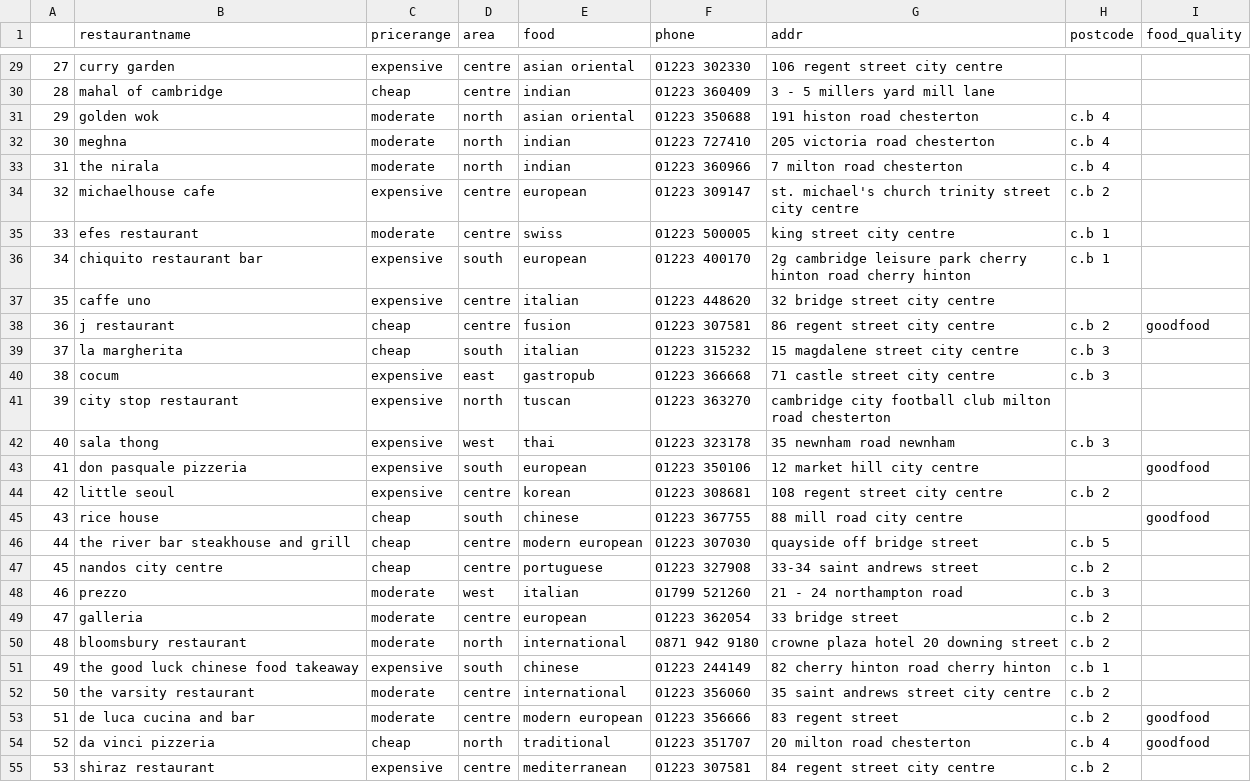
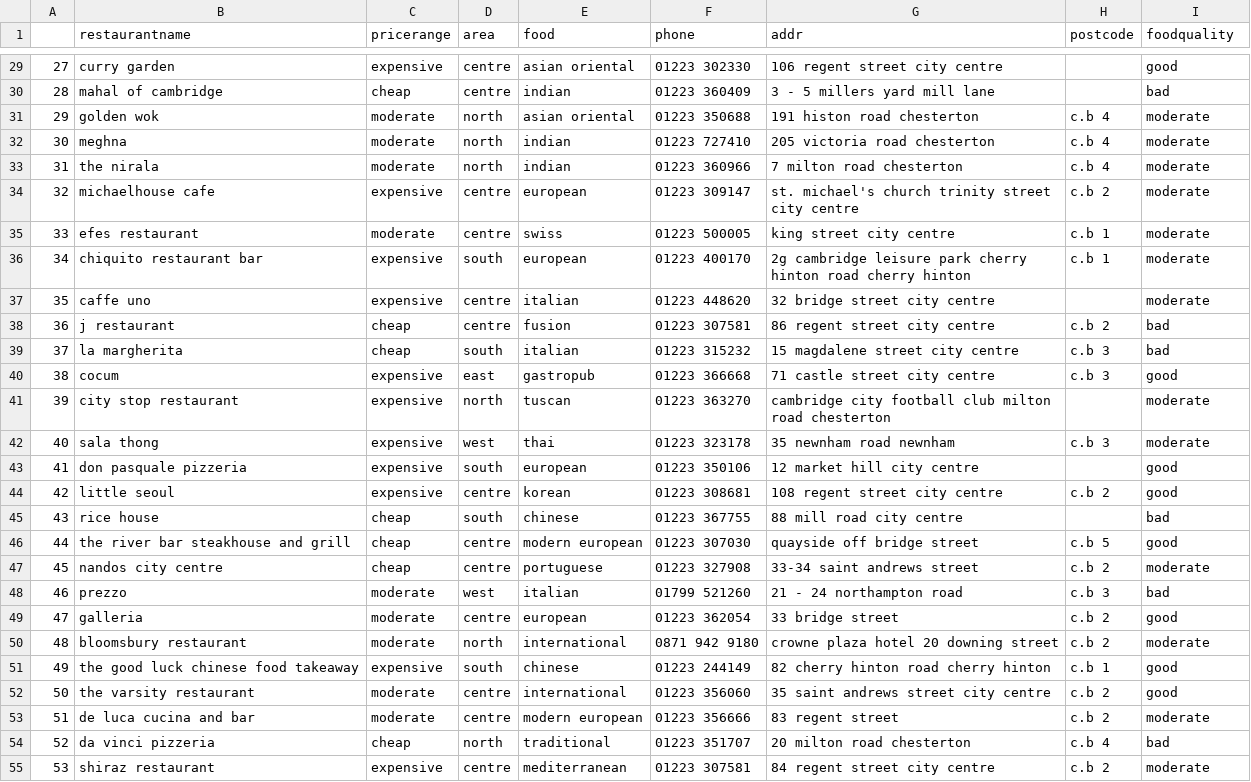
Before and after one commit to BeppeMarnell/TeamProjectMAIR, a CSV file: src/assets/restaurant_info2.csv, drawn as a sheet; only a part is shown, gaps mark what is left out; the diff covers the shown part only.

```diff
--- a/src/assets/restaurant_info2.csv
+++ b/src/assets/restaurant_info2.csv
@@ -1 +1 @@
-,restaurantname,pricerange,area,food,phone,addr,postcode,food_quality
+,restaurantname,pricerange,area,food,phone,addr,postcode,foodquality
@@ -29,27 +29,27 @@
-27,curry garden,expensive,centre,asian oriental,01223 302330,106 regent street city centre,,
-28,mahal of cambridge,cheap,centre,indian,01223 360409,3 - 5 millers yard mill lane,,
-29,golden wok,moderate,north,asian oriental,01223 350688,191 histon road chesterton,c.b 4,
-30,meghna,moderate,north,indian,01223 727410,205 victoria road chesterton,c.b 4,
-31,the nirala,moderate,north,indian,01223 360966,7 milton road chesterton,c.b 4,
-32,michaelhouse cafe,expensive,centre,european,01223 309147,st. michael's church trinity street city centre,c.b 2,
-33,efes restaurant,moderate,centre,swiss,01223 500005,king street city centre,c.b 1,
-34,chiquito restaurant bar,expensive,south,european,01223 400170,2g cambridge leisure park cherry hinton road cherry hinton,c.b 1,
-35,caffe uno,expensive,centre,italian,01223 448620,32 bridge street city centre,,
-36,j restaurant,cheap,centre,fusion,01223 307581,86 regent street city centre,c.b 2,goodfood
-37,la margherita,cheap,south,italian,01223 315232,15 magdalene street city centre,c.b 3,
-38,cocum,expensive,east,gastropub,01223 366668,71 castle street city centre,c.b 3,
-39,city stop restaurant,expensive,north,tuscan,01223 363270,cambridge city football club milton road chesterton,,
-40,sala thong,expensive,west,thai,01223 323178,35 newnham road newnham,c.b 3,
-41,don pasquale pizzeria,expensive,south,european,01223 350106,12 market hill city centre,,goodfood
-42,little seoul,expensive,centre,korean,01223 308681,108 regent street city centre,c.b 2,
-43,rice house,cheap,south,chinese,01223 367755,88 mill road city centre,,goodfood
-44,the river bar steakhouse and grill,cheap,centre,modern european,01223 307030,quayside off bridge street,c.b 5,
-45,nandos city centre,cheap,centre,portuguese,01223 327908,33-34 saint andrews street,c.b 2,
-46,prezzo,moderate,west,italian,01799 521260,21 - 24 northampton road,c.b 3,
-47,galleria,moderate,centre,european,01223 362054,33 bridge street,c.b 2,
-48,bloomsbury restaurant,moderate,north,international,0871 942 9180,crowne plaza hotel 20 downing street,c.b 2,
-49,the good luck chinese food takeaway,expensive,south,chinese,01223 244149,82 cherry hinton road cherry hinton,c.b 1,
-50,the varsity restaurant,moderate,centre,international,01223 356060,35 saint andrews street city centre,c.b 2,
-51,de luca cucina and bar,moderate,centre,modern european,01223 356666,83 regent street,c.b 2,goodfood
-52,da vinci pizzeria,cheap,north,traditional,01223 351707,20 milton road chesterton,c.b 4,goodfood
-53,shiraz restaurant,expensive,centre,mediterranean,01223 307581,84 regent street city centre,c.b 2,
+27,curry garden,expensive,centre,asian oriental,01223 302330,106 regent street city centre,,good
+28,mahal of cambridge,cheap,centre,indian,01223 360409,3 - 5 millers yard mill lane,,bad
+29,golden wok,moderate,north,asian oriental,01223 350688,191 histon road chesterton,c.b 4,moderate
+30,meghna,moderate,north,indian,01223 727410,205 victoria road chesterton,c.b 4,moderate
+31,the nirala,moderate,north,indian,01223 360966,7 milton road chesterton,c.b 4,moderate
+32,michaelhouse cafe,expensive,centre,european,01223 309147,st. michael's church trinity street city centre,c.b 2,moderate
+33,efes restaurant,moderate,centre,swiss,01223 500005,king street city centre,c.b 1,moderate
+34,chiquito restaurant bar,expensive,south,european,01223 400170,2g cambridge leisure park cherry hinton road cherry hinton,c.b 1,moderate
+35,caffe uno,expensive,centre,italian,01223 448620,32 bridge street city centre,,moderate
+36,j restaurant,cheap,centre,fusion,01223 307581,86 regent street city centre,c.b 2,bad
+37,la margherita,cheap,south,italian,01223 315232,15 magdalene street city centre,c.b 3,bad
+38,cocum,expensive,east,gastropub,01223 366668,71 castle street city centre,c.b 3,good
+39,city stop restaurant,expensive,north,tuscan,01223 363270,cambridge city football club milton road chesterton,,moderate
+40,sala thong,expensive,west,thai,01223 323178,35 newnham road newnham,c.b 3,moderate
+41,don pasquale pizzeria,expensive,south,european,01223 350106,12 market hill city centre,,good
+42,little seoul,expensive,centre,korean,01223 308681,108 regent street city centre,c.b 2,good
+43,rice house,cheap,south,chinese,01223 367755,88 mill road city centre,,bad
+44,the river bar steakhouse and grill,cheap,centre,modern european,01223 307030,quayside off bridge street,c.b 5,good
+45,nandos city centre,cheap,centre,portuguese,01223 327908,33-34 saint andrews street,c.b 2,moderate
+46,prezzo,moderate,west,italian,01799 521260,21 - 24 northampton road,c.b 3,bad
+47,galleria,moderate,centre,european,01223 362054,33 bridge street,c.b 2,good
+48,bloomsbury restaurant,moderate,north,international,0871 942 9180,crowne plaza hotel 20 downing street,c.b 2,moderate
+49,the good luck chinese food takeaway,expensive,south,chinese,01223 244149,82 cherry hinton road cherry hinton,c.b 1,good
+50,the varsity restaurant,moderate,centre,international,01223 356060,35 saint andrews street city centre,c.b 2,good
+51,de luca cucina and bar,moderate,centre,modern european,01223 356666,83 regent street,c.b 2,moderate
+52,da vinci pizzeria,cheap,north,traditional,01223 351707,20 milton road chesterton,c.b 4,bad
+53,shiraz restaurant,expensive,centre,mediterranean,01223 307581,84 regent street city centre,c.b 2,moderate
```
Also changed, not shown: 82 edited cells elsewhere in this file, 1 other file.
